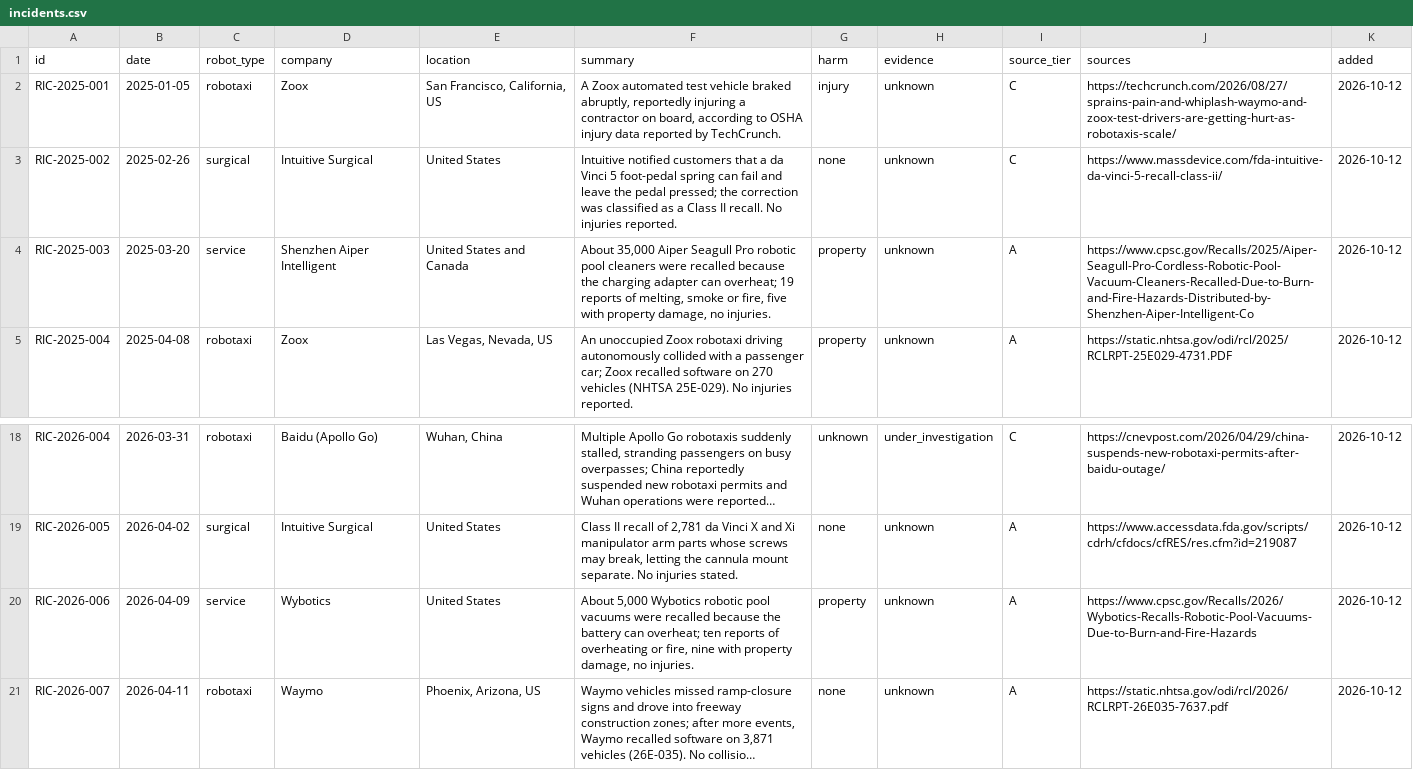
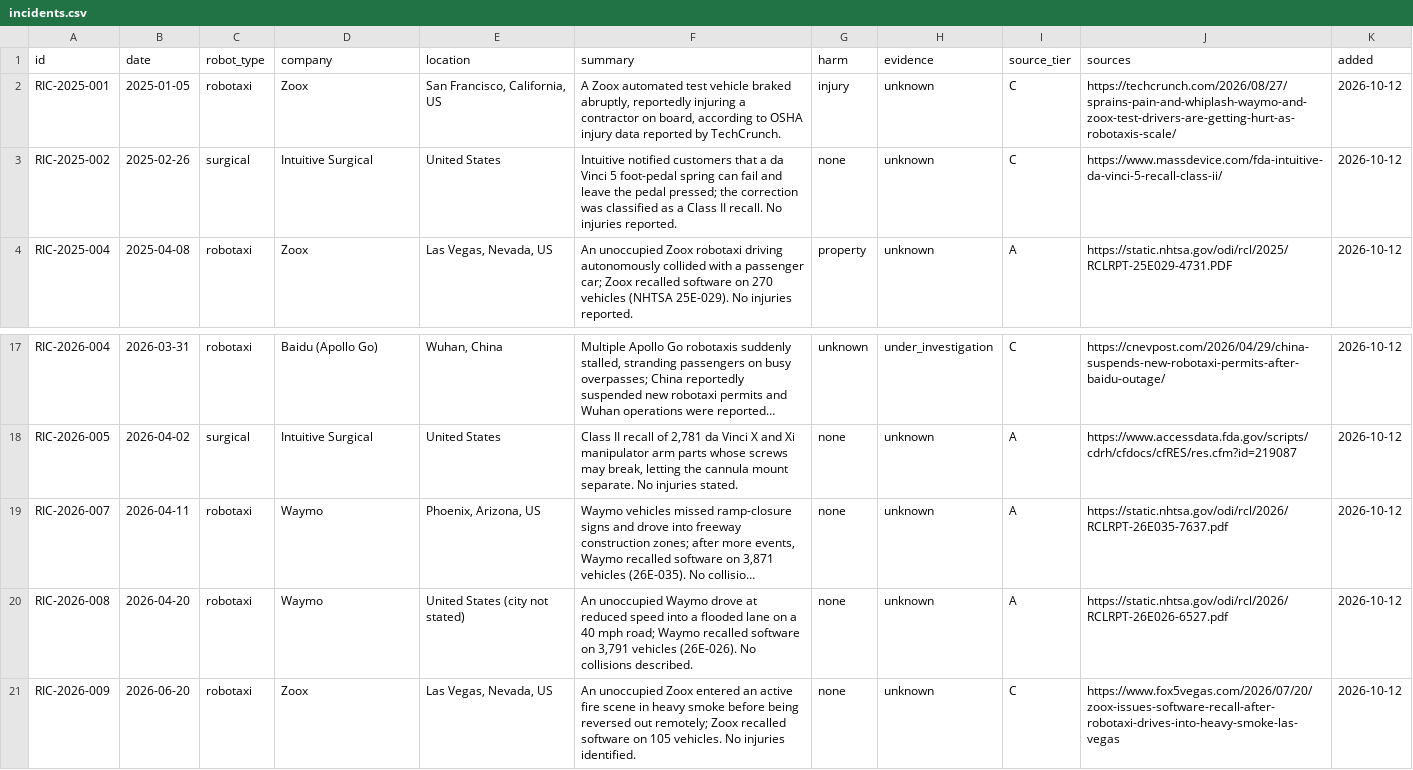
Before and after one commit to Jikjii/robot-incident-census, a CSV file: data/incidents.csv, drawn as a sheet; only a part is shown, gaps mark what is left out; the shorter side is filled out with more unchanged rows; long unchanged cells end in …; the diff names each change by its address in the sheet, - before the commit and + after, or states it on an @@ line.

```diff
--- a/data/incidents.csv
+++ b/data/incidents.csv
-row 4: RIC-2025-003 | 2025-03-20 | service | Shenzhen Aiper Intelligent | United States and Canada | About 35,000 Aiper Seagull Pro robotic pool cleaners were recalled because the charging adapter can overheat; 19 reports of melting, smoke or fire, five with property damage, no injuries. | property | unknown | A | https://www.cpsc.gov/Recalls/2025/Aiper-Seagull-Pro-Cordless-Robotic-Pool-Vacuum-Cleaners-Recalled-Due-to-Burn-and-Fire-Hazards-Distributed-by-Shenzhen-Aiper-Intelligent-Co | 2026-10-12
-row 20: RIC-2026-006 | 2026-04-09 | service | Wybotics | United States | About 5,000 Wybotics robotic pool vacuums were recalled because the battery can overheat; ten reports of overheating or fire, nine with property damage, no injuries. | property | unknown | A | https://www.cpsc.gov/Recalls/2026/Wybotics-Recalls-Robotic-Pool-Vacuums-Due-to-Burn-and-Fire-Hazards | 2026-10-12
```
Also changed, not shown: 2 other files.
